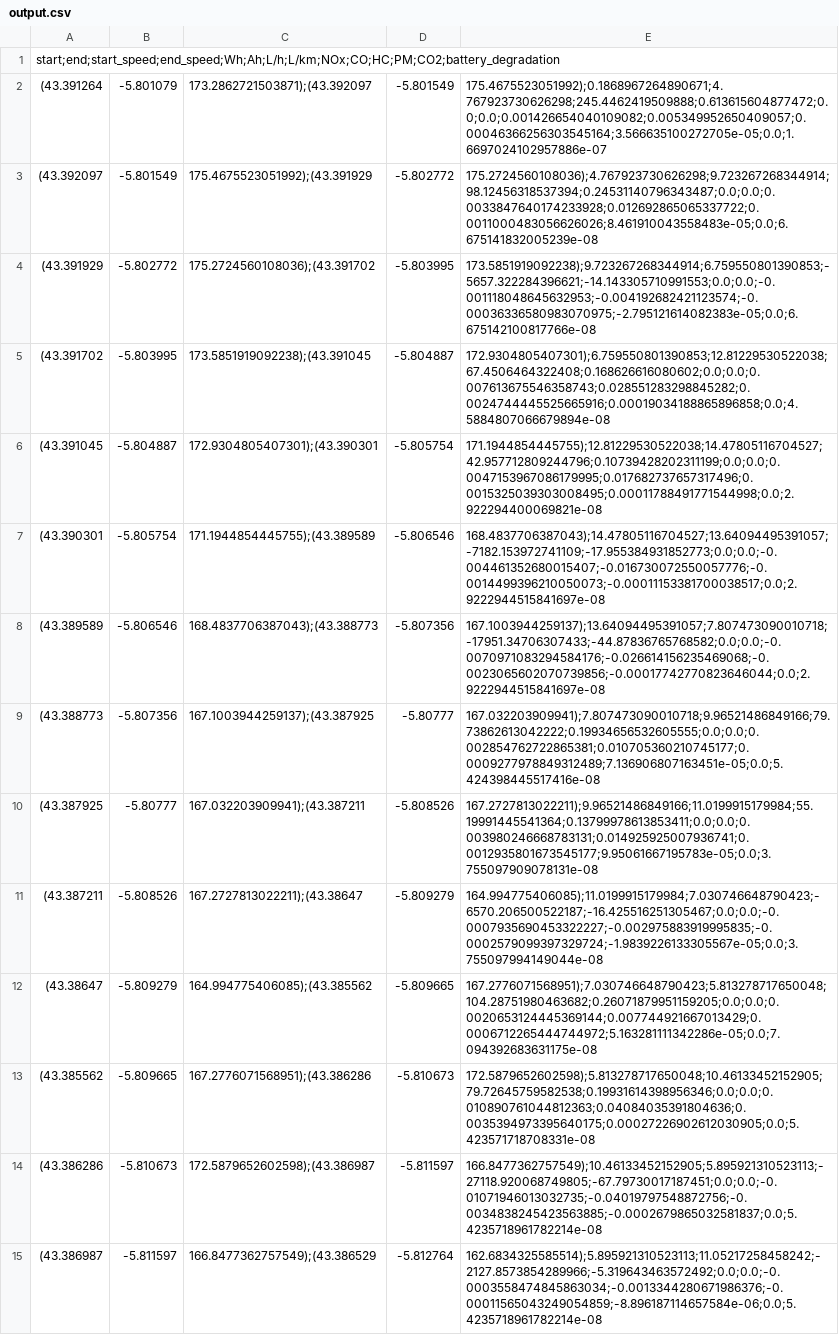
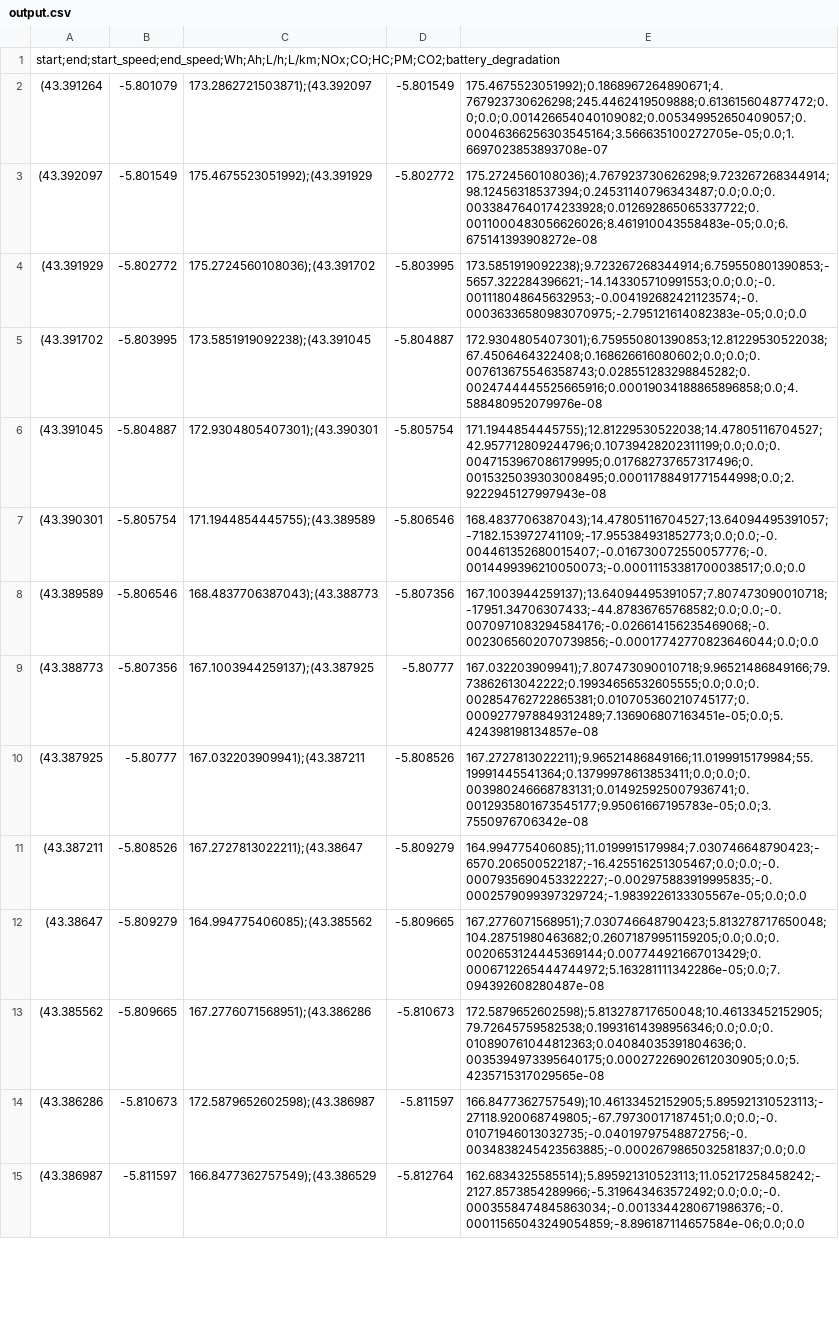
Before and after one commit to pablomsales/buses-electricos, a CSV file: outputs/linea_d2_algoritmo/output.csv, drawn as a sheet; only a part is shown; the diff covers the shown part only; the diff names each change by its address in the sheet, - before the commit and + after, or states it on an @@ line.

```diff
--- a/outputs/linea_d2_algoritmo/output.csv
+++ b/outputs/linea_d2_algoritmo/output.csv
-E2: 175.4675523051992);0.1868967264890671;4.767923730626298;245.4462419509888;0.613615604877472;0.0;0.0;0.001426654040109082;0.005349952650409057;0.00046366256303545164;3.566635100272705e-05;0.0;1.6697024102957886e-07
+E2: 175.4675523051992);0.1868967264890671;4.767923730626298;245.4462419509888;0.613615604877472;0.0;0.0;0.001426654040109082;0.005349952650409057;0.00046366256303545164;3.566635100272705e-05;0.0;1.6697023853893708e-07
-E3: 175.2724560108036);4.767923730626298;9.723267268344914;98.12456318537394;0.24531140796343487;0.0;0.0;0.0033847640174233928;0.012692865065337722;0.0011000483056626026;8.461910043558483e-05;0.0;6.675141832005239e-08
+E3: 175.2724560108036);4.767923730626298;9.723267268344914;98.12456318537394;0.24531140796343487;0.0;0.0;0.0033847640174233928;0.012692865065337722;0.0011000483056626026;8.461910043558483e-05;0.0;6.675141393908272e-08
-E4: 173.5851919092238);9.723267268344914;6.759550801390853;-5657.322284396621;-14.143305710991553;0.0;0.0;-0.001118048645632953;-0.004192682421123574;-0.00036336580983070975;-2.795121614082383e-05;0.0;6.675142100817766e-08
+E4: 173.5851919092238);9.723267268344914;6.759550801390853;-5657.322284396621;-14.143305710991553;0.0;0.0;-0.001118048645632953;-0.004192682421123574;-0.00036336580983070975;-2.795121614082383e-05;0.0;0.0
-E5: 172.9304805407301);6.759550801390853;12.81229530522038;67.4506464322408;0.168626616080602;0.0;0.0;0.007613675546358743;0.028551283298845282;0.0024744445525665916;0.00019034188865896858;0.0;4.5884807066679894e-08
+E5: 172.9304805407301);6.759550801390853;12.81229530522038;67.4506464322408;0.168626616080602;0.0;0.0;0.007613675546358743;0.028551283298845282;0.0024744445525665916;0.00019034188865896858;0.0;4.588480952079976e-08
-E6: 171.1944854445755);12.81229530522038;14.47805116704527;42.957712809244796;0.10739428202311199;0.0;0.0;0.0047153967086179995;0.017682737657317496;0.0015325039303008495;0.00011788491771544998;0.0;2.922294400069821e-08
+E6: 171.1944854445755);12.81229530522038;14.47805116704527;42.957712809244796;0.10739428202311199;0.0;0.0;0.0047153967086179995;0.017682737657317496;0.0015325039303008495;0.00011788491771544998;0.0;2.9222945127997943e-08
-E7: 168.4837706387043);14.47805116704527;13.64094495391057;-7182.153972741109;-17.955384931852773;0.0;0.0;-0.004461352680015407;-0.016730072550057776;-0.0014499396210050073;-0.00011153381700038517;0.0;2.9222944515841697e-08
+E7: 168.4837706387043);14.47805116704527;13.64094495391057;-7182.153972741109;-17.955384931852773;0.0;0.0;-0.004461352680015407;-0.016730072550057776;-0.0014499396210050073;-0.00011153381700038517;0.0;0.0
-E8: 167.1003944259137);13.64094495391057;7.807473090010718;-17951.34706307433;-44.87836765768582;0.0;0.0;-0.0070971083294584176;-0.026614156235469068;-0.0023065602070739856;-0.00017742770823646044;0.0;2.9222944515841697e-08
+E8: 167.1003944259137);13.64094495391057;7.807473090010718;-17951.34706307433;-44.87836765768582;0.0;0.0;-0.0070971083294584176;-0.026614156235469068;-0.0023065602070739856;-0.00017742770823646044;0.0;0.0
-E9: 167.032203909941);7.807473090010718;9.96521486849166;79.73862613042222;0.19934656532605555;0.0;0.0;0.002854762722865381;0.010705360210745177;0.0009277978849312489;7.136906807163451e-05;0.0;5.424398445517416e-08
+E9: 167.032203909941);7.807473090010718;9.96521486849166;79.73862613042222;0.19934656532605555;0.0;0.0;0.002854762722865381;0.010705360210745177;0.0009277978849312489;7.136906807163451e-05;0.0;5.424398198134857e-08
-E10: 167.2727813022211);9.96521486849166;11.0199915179984;55.19991445541364;0.13799978613853411;0.0;0.0;0.003980246668783131;0.014925925007936741;0.0012935801673545177;9.95061667195783e-05;0.0;3.755097909078131e-08
+E10: 167.2727813022211);9.96521486849166;11.0199915179984;55.19991445541364;0.13799978613853411;0.0;0.0;0.003980246668783131;0.014925925007936741;0.0012935801673545177;9.95061667195783e-05;0.0;3.7550976706342e-08
-E11: 164.994775406085);11.0199915179984;7.030746648790423;-6570.206500522187;-16.425516251305467;0.0;0.0;-0.0007935690453322227;-0.002975883919995835;-0.0002579099397329724;-1.9839226133305567e-05;0.0;3.755097994149044e-08
+E11: 164.994775406085);11.0199915179984;7.030746648790423;-6570.206500522187;-16.425516251305467;0.0;0.0;-0.0007935690453322227;-0.002975883919995835;-0.0002579099397329724;-1.9839226133305567e-05;0.0;0.0
-E12: 167.2776071568951);7.030746648790423;5.813278717650048;104.28751980463682;0.26071879951159205;0.0;0.0;0.0020653124445369144;0.007744921667013429;0.0006712265444744972;5.163281111342286e-05;0.0;7.094392683631175e-08
+E12: 167.2776071568951);7.030746648790423;5.813278717650048;104.28751980463682;0.26071879951159205;0.0;0.0;0.0020653124445369144;0.007744921667013429;0.0006712265444744972;5.163281111342286e-05;0.0;7.094392608280487e-08
-E13: 172.5879652602598);5.813278717650048;10.46133452152905;79.72645759582538;0.19931614398956346;0.0;0.0;0.010890761044812363;0.04084035391804636;0.0035394973395640175;0.00027226902612030905;0.0;5.423571718708331e-08
+E13: 172.5879652602598);5.813278717650048;10.46133452152905;79.72645759582538;0.19931614398956346;0.0;0.0;0.010890761044812363;0.04084035391804636;0.0035394973395640175;0.00027226902612030905;0.0;5.4235715317029565e-08
-E14: 166.8477362757549);10.46133452152905;5.895921310523113;-27118.920068749805;-67.79730017187451;0.0;0.0;-0.01071946013032735;-0.04019797548872756;-0.0034838245423563885;-0.0002679865032581837;0.0;5.4235718961782214e-08
+E14: 166.8477362757549);10.46133452152905;5.895921310523113;-27118.920068749805;-67.79730017187451;0.0;0.0;-0.01071946013032735;-0.04019797548872756;-0.0034838245423563885;-0.0002679865032581837;0.0;0.0
-E15: 162.6834325585514);5.895921310523113;11.05217258458242;-2127.8573854289966;-5.319643463572492;0.0;0.0;-0.0003558474845863034;-0.0013344280671986376;-0.00011565043249054859;-8.896187114657584e-06;0.0;5.4235718961782214e-08
+E15: 162.6834325585514);5.895921310523113;11.05217258458242;-2127.8573854289966;-5.319643463572492;0.0;0.0;-0.0003558474845863034;-0.0013344280671986376;-0.00011565043249054859;-8.896187114657584e-06;0.0;0.0
```
Also changed, not shown: 78 edited cells elsewhere in this file, 5 other files.
